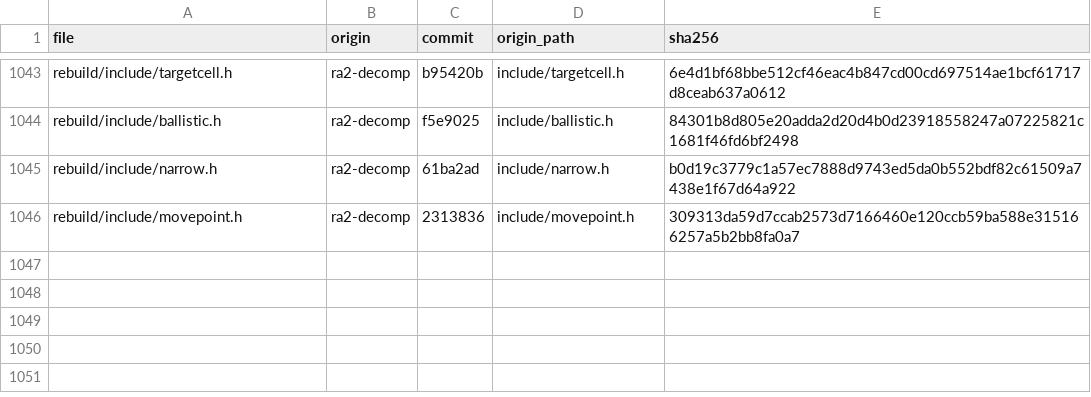
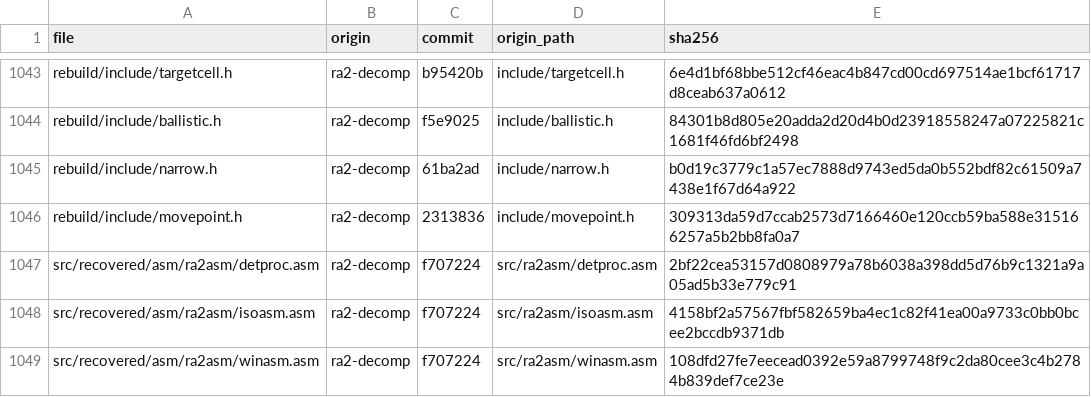
Before and after one commit to meastes/redalert2-decomp, a CSV file: rebuild/manifest/adopted.csv, drawn as a sheet; only a part is shown, gaps mark what is left out; the diff names each change by its address in the sheet, - before the commit and + after, or states it on an @@ line.

```diff
--- a/rebuild/manifest/adopted.csv
+++ b/rebuild/manifest/adopted.csv
+row 1047: src/recovered/asm/ra2asm/detproc.asm | ra2-decomp | f707224 | src/ra2asm/detproc.asm | 2bf22cea53157d0808979a78b6038a398dd5d76b9c1321a9a05ad5b33e779c91
+row 1048: src/recovered/asm/ra2asm/isoasm.asm | ra2-decomp | f707224 | src/ra2asm/isoasm.asm | 4158bf2a57567fbf582659ba4ec1c82f41ea00a9733c0bb0bcee2bccdb9371db
+row 1049: src/recovered/asm/ra2asm/winasm.asm | ra2-decomp | f707224 | src/ra2asm/winasm.asm | 108dfd27fe7eecead0392e59a8799748f9c2da80cee3c4b2784b839def7ce23e
```
Also changed, not shown: rebuild/manifest/progress.csv, 18 other files.
